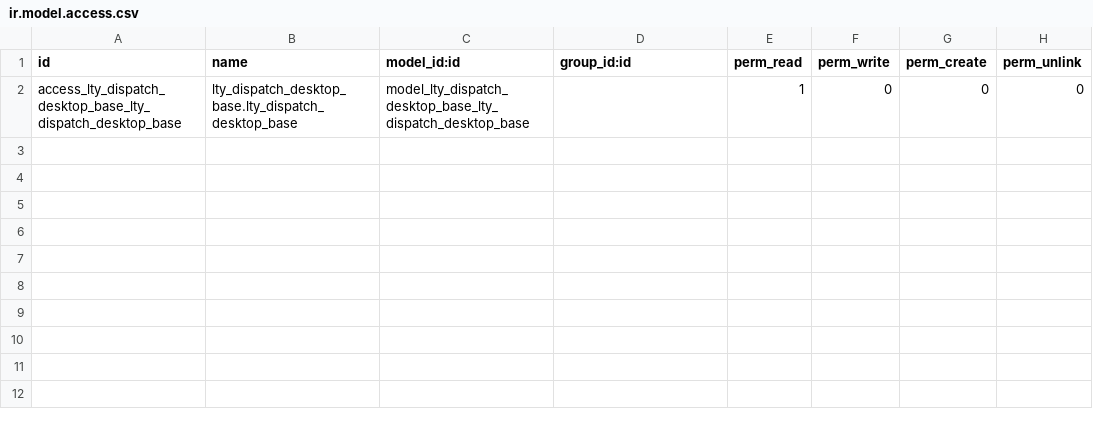
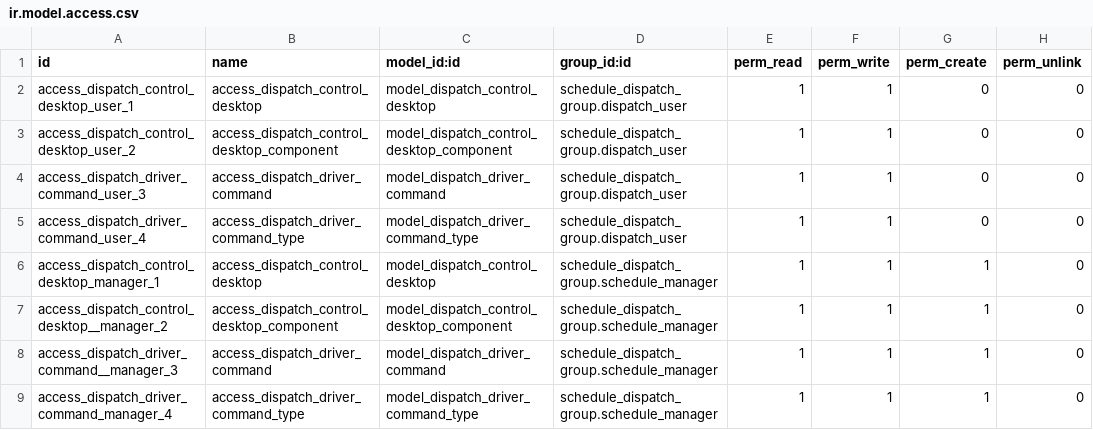
Before and after one commit to cialuo/odoo-1, a CSV file: extend_addons/lty_dispatch_desktop_base/security/ir.model.access.csv, drawn as a sheet.

```diff
--- a/extend_addons/lty_dispatch_desktop_base/security/ir.model.access.csv
+++ b/extend_addons/lty_dispatch_desktop_base/security/ir.model.access.csv
@@ -1,2 +1,9 @@
 id,name,model_id:id,group_id:id,perm_read,perm_write,perm_create,perm_unlink
-access_lty_dispatch_desktop_base_lty_dispatch_desktop_base,lty_dispatch_desktop_base.lty_dispatch_desktop_base,model_lty_dispatch_desktop_base_lty_dispatch_desktop_base,,1,0,0,0
+access_dispatch_control_desktop_user_1,access_dispatch_control_desktop,model_dispatch_control_desktop,schedule_dispatch_group.dispatch_user,1,1,0,0
+access_dispatch_control_desktop_user_2,access_dispatch_control_desktop_component,model_dispatch_control_desktop_component,schedule_dispatch_group.dispatch_user,1,1,0,0
+access_dispatch_driver_command_user_3,access_dispatch_driver_command,model_dispatch_driver_command,schedule_dispatch_group.dispatch_user,1,1,0,0
+access_dispatch_driver_command_user_4,access_dispatch_driver_command_type,model_dispatch_driver_command_type,schedule_dispatch_group.dispatch_user,1,1,0,0
+access_dispatch_control_desktop_manager_1,access_dispatch_control_desktop,model_dispatch_control_desktop,schedule_dispatch_group.schedule_manager,1,1,1,0
+access_dispatch_control_desktop__manager_2,access_dispatch_control_desktop_component,model_dispatch_control_desktop_component,schedule_dispatch_group.schedule_manager,1,1,1,0
+access_dispatch_driver_command__manager_3,access_dispatch_driver_command,model_dispatch_driver_command,schedule_dispatch_group.schedule_manager,1,1,1,0
+access_dispatch_driver_command_manager_4,access_dispatch_driver_command_type,model_dispatch_driver_command_type,schedule_dispatch_group.schedule_manager,1,1,1,0
```
Also changed, not shown: 1 other file.
